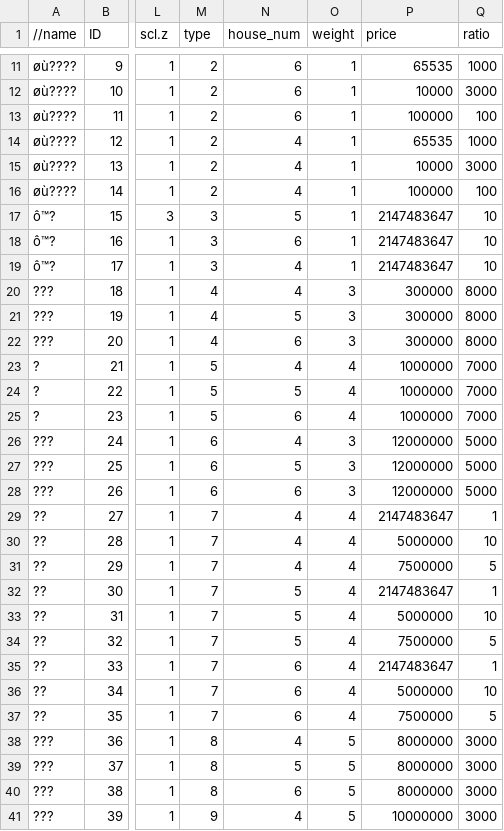
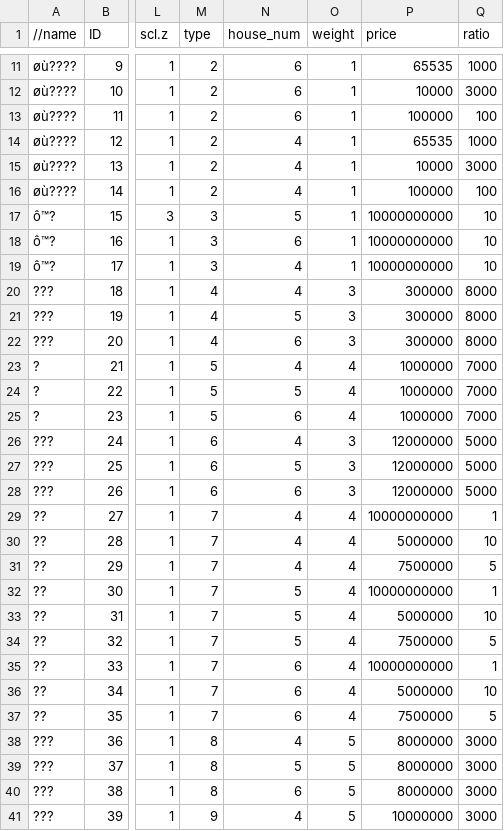
Before and after one commit to yamagutiteruaki/HappyHomeDesigner, a CSV file: HappyHomeDesigner/HappyHomeDesigner/data/EXCEL_DATA/set_furniture.csv, drawn as a sheet; only a part is shown, gaps mark what is left out; the diff names each change by its address in the sheet, - before the commit and + after, or states it on an @@ line.

```diff
--- a/HappyHomeDesigner/HappyHomeDesigner/data/EXCEL_DATA/set_furniture.csv
+++ b/HappyHomeDesigner/HappyHomeDesigner/data/EXCEL_DATA/set_furniture.csv
-P17:P19 (price): 2147483647
+P17:P19 (price): 10000000000
-P29 (price): 2147483647
+P29 (price): 10000000000
-P32 (price): 2147483647
+P32 (price): 10000000000
-P35 (price): 2147483647
+P35 (price): 10000000000
```
Also changed, not shown: 11 other files.
